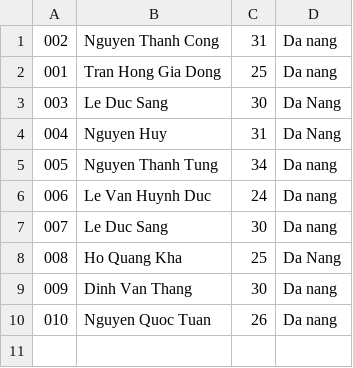
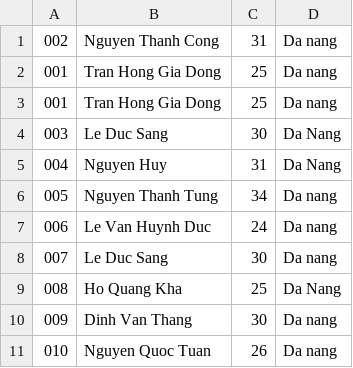
Before and after one commit to sirrin1991/furama_resort, a CSV file: src/data/Employee.csv, drawn as a sheet.

```diff
--- a/src/data/Employee.csv
+++ b/src/data/Employee.csv
@@ -2,2 +2,3 @@
 001,Tran Hong Gia Dong,25,Da nang
+001,Tran Hong Gia Dong,25,Da nang
 003,Le Duc Sang,30,Da Nang
```
Also changed, not shown: 25 other files.
